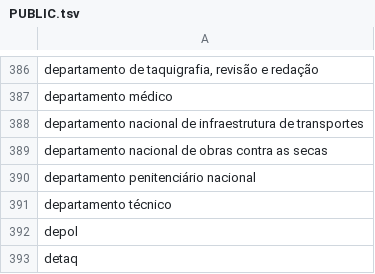
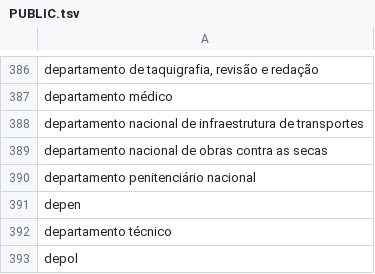
Before and after one commit to Zumbi-ML/zmbNER, a TSV file: src/zmbner/resources/PUBLIC.tsv, drawn as a sheet; only a part is shown, gaps mark what is left out; the shorter side is filled out with more unchanged rows; the diff names each change by its address in the sheet, - before the commit and + after, or states it on an @@ line.

```diff
--- a/src/zmbner/resources/PUBLIC.tsv
+++ b/src/zmbner/resources/PUBLIC.tsv
+row 391: depen
```
Also changed, not shown: src/zmbner/resources/POLITICAL.tsv.
